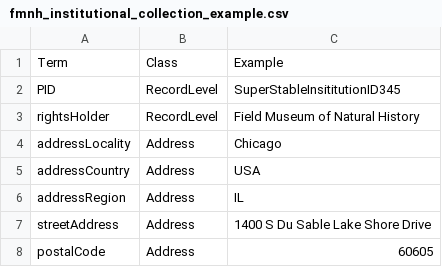
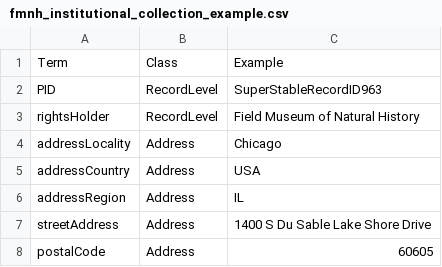
Before and after one commit to tdwg/cd, a CSV file: examples/fmnh_institutional_collection_example.csv, drawn as a sheet; only a part is shown.

Commit message:
Update fmnh_institutional_collection_example.csv

```diff
--- a/examples/fmnh_institutional_collection_example.csv
+++ b/examples/fmnh_institutional_collection_example.csv
@@ -1,3 +1,3 @@
 Term,Class,Example
-PID,RecordLevel,SuperStableInsititutionID345
+PID,RecordLevel,SuperStableRecordID963
 rightsHolder,RecordLevel,Field Museum of Natural History
```
